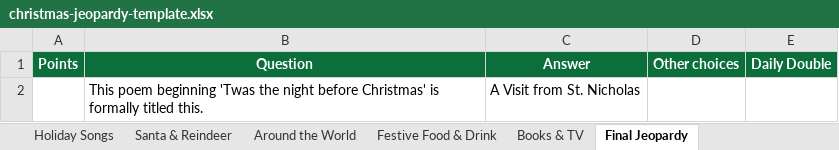
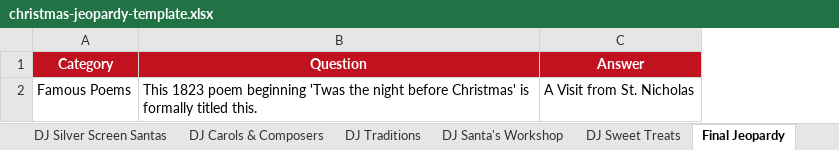
Before and after one commit to Jeells96/Jeopardy, an Excel workbook: christmas-jeopardy-template.xlsx, sheet Final Jeopardy, drawn as a sheet; values as stored, in another font and other column widths than the file's, no borders; removed rows and columns are numbered as before the commit, all else as after; the diff names each change by its address in the sheet, - before the commit and + after, or states it on an @@ line.

```diff
--- a/christmas-jeopardy-template.xlsx (sheet Final Jeopardy)
+++ b/christmas-jeopardy-template.xlsx (sheet Final Jeopardy)
+sheet tab: DJ Silver Screen Santas
+sheet tab: DJ Carols & Composers
+sheet tab: DJ Traditions
+sheet tab: DJ Santa's Workshop
+sheet tab: DJ Sweet Treats
-column A (Points), empty
+column A (Category), row 2: Famous Poems
-column D (Other choices), empty
-column E (Daily Double), empty
-B1:C1 fill: #0B6E3B
+B1:C1 fill: #C1121F
-B2 (Question): This poem beginning…
+B2 (Question): This 1823 poem beginning…
```
Also changed, not shown: sheet Read me first, sheet Around the World, sheet Holiday Songs, sheet Books & TV, sheet Festive Food & Drink, sheet Santa & Reindeer, 1 more sheet, other sheet tabs, 22 other files.
